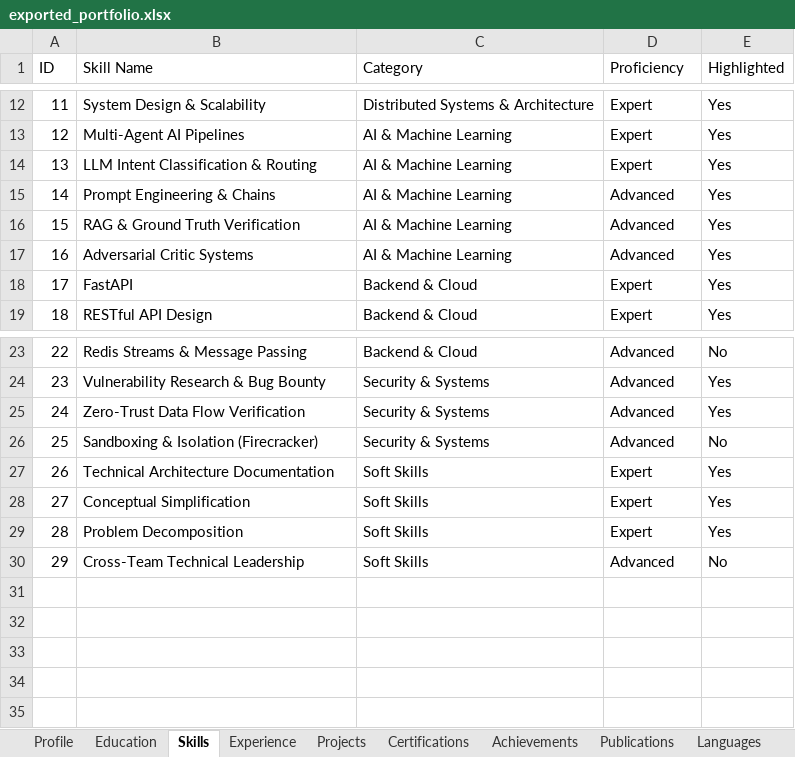
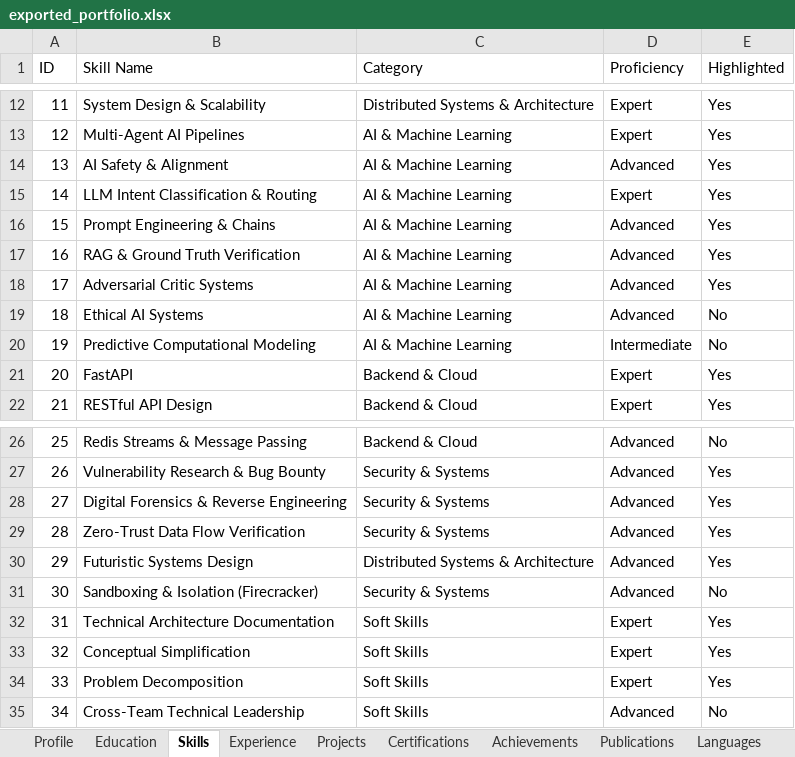
Before and after one commit to Soldier224K/Portfolio-Resume, an Excel workbook: sample_data/exported_portfolio.xlsx, sheet Skills, drawn as a sheet; only a part is shown, gaps mark what is left out; values as stored, in another font and other column widths than the file's, no cell formats; addresses are those after the commit; the diff names each change by its address in the sheet, - before the commit and + after, or states it on an @@ line.

Commit message:
feat: integrate LinkedIn data (SecureVerse Founder, BioShield AI, AI Safety) and update demo documentation

```diff
--- a/sample_data/exported_portfolio.xlsx (sheet Skills)
+++ b/sample_data/exported_portfolio.xlsx (sheet Skills)
+row 14: 13 | AI Safety & Alignment | AI & Machine Learning | Advanced | Yes
@@ column A (ID) renumbered from row 15 down @@
+row 19: 18 | Ethical AI Systems | AI & Machine Learning | Advanced | No
+row 20: 19 | Predictive Computational Modeling | AI & Machine Learning | Intermediate | No
+row 28: 27 | Digital Forensics & Reverse Engineering | Security & Systems | Advanced | Yes
+row 30: 29 | Futuristic Systems Design | Distributed Systems & Architecture | Advanced | Yes
```
Also changed, not shown: sheet Projects, sheet Experience, sheet Profile, cell formats, 9 other files.
